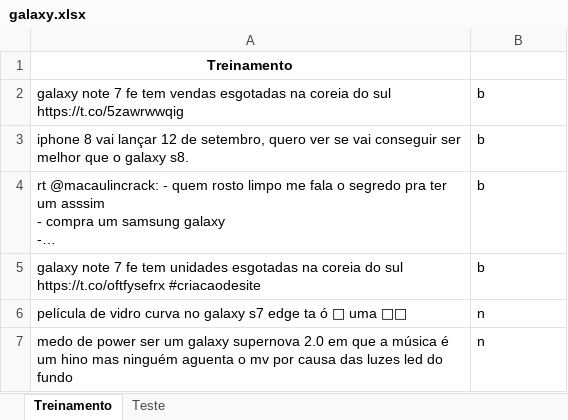
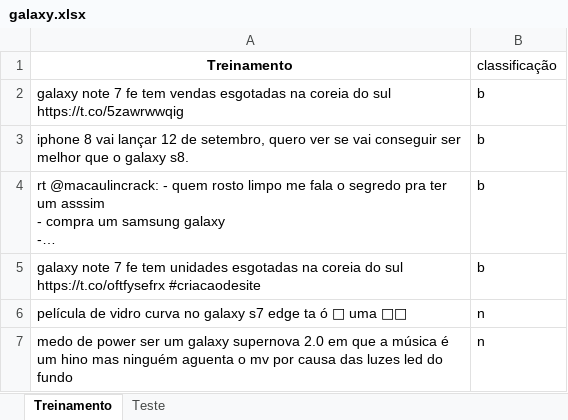
Before and after one commit to Fogelman/Classificador_twitter, an Excel workbook: galaxy.xlsx, sheet Treinamento, drawn as a sheet; only a part is shown; long unchanged cells end in …; values as stored, in another font and other column widths than the file's, no borders; the diff names each change by its address in the sheet, - before the commit and + after, or states it on an @@ line.

```diff
--- a/galaxy.xlsx (sheet Treinamento)
+++ b/galaxy.xlsx (sheet Treinamento)
-B1: (empty)
+B1: classificação
```
Also changed, not shown: sheet Teste, 1 other file.
